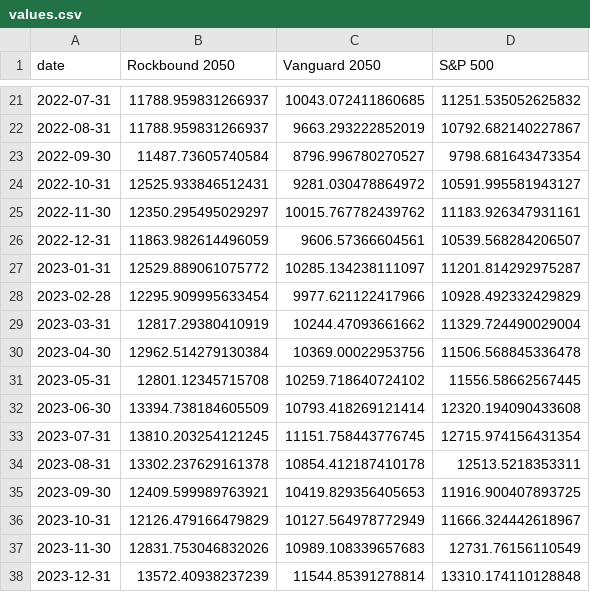
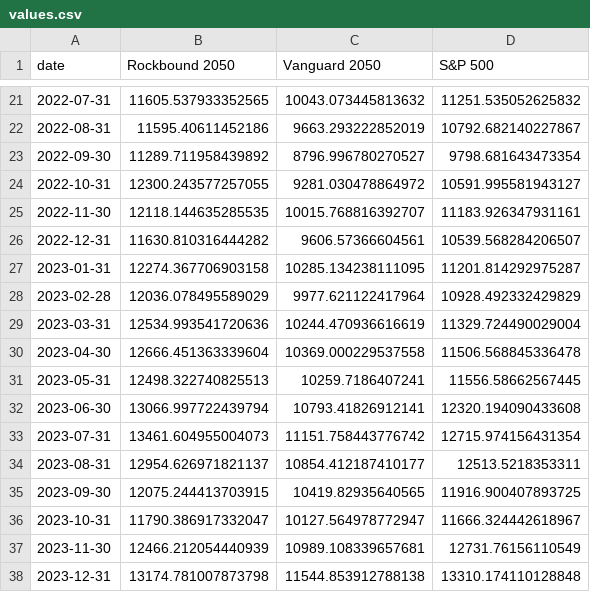
Before and after one commit to rockbound/streamlit-2050, a CSV file: values.csv, drawn as a sheet; only a part is shown, gaps mark what is left out; the diff covers the shown part only.

```diff
--- a/values.csv
+++ b/values.csv
@@ -21,18 +21,18 @@ date,Rockbound 2050,Vanguard 2050,S&P 500
-2022-07-31,11788.959831266937,10043.072411860685,11251.535052625832
-2022-08-31,11788.959831266937,9663.293222852019,10792.682140227867
-2022-09-30,11487.73605740584,8796.996780270527,9798.681643473354
-2022-10-31,12525.933846512431,9281.030478864972,10591.995581943127
-2022-11-30,12350.295495029297,10015.767782439762,11183.926347931161
-2022-12-31,11863.982614496059,9606.57366604561,10539.568284206507
-2023-01-31,12529.889061075772,10285.134238111097,11201.814292975287
-2023-02-28,12295.909995633454,9977.621122417966,10928.492332429829
-2023-03-31,12817.29380410919,10244.47093661662,11329.724490029004
-2023-04-30,12962.514279130384,10369.00022953756,11506.568845336478
-2023-05-31,12801.12345715708,10259.718640724102,11556.58662567445
-2023-06-30,13394.738184605509,10793.418269121414,12320.194090433608
-2023-07-31,13810.203254121245,11151.758443776745,12715.974156431354
-2023-08-31,13302.237629161378,10854.412187410178,12513.5218353311
-2023-09-30,12409.599989763921,10419.829356405653,11916.900407893725
-2023-10-31,12126.479166479829,10127.564978772949,11666.324442618967
-2023-11-30,12831.753046832026,10989.108339657683,12731.76156110549
-2023-12-31,13572.40938237239,11544.85391278814,13310.174110128848
+2022-07-31,11605.537933352565,10043.073445813632,11251.535052625832
+2022-08-31,11595.40611452186,9663.293222852019,10792.682140227867
+2022-09-30,11289.711958439892,8796.996780270527,9798.681643473354
+2022-10-31,12300.243577257055,9281.030478864972,10591.995581943127
+2022-11-30,12118.144635285535,10015.768816392707,11183.926347931161
+2022-12-31,11630.810316444282,9606.57366604561,10539.568284206507
+2023-01-31,12274.367706903158,10285.134238111095,11201.814292975287
+2023-02-28,12036.078495589029,9977.621122417964,10928.492332429829
+2023-03-31,12534.993541720636,10244.470936616619,11329.724490029004
+2023-04-30,12666.451363339604,10369.000229537558,11506.568845336478
+2023-05-31,12498.322740825513,10259.7186407241,11556.58662567445
+2023-06-30,13066.997722439794,10793.41826912141,12320.194090433608
+2023-07-31,13461.604955004073,11151.758443776742,12715.974156431354
+2023-08-31,12954.626971821137,10854.412187410177,12513.5218353311
+2023-09-30,12075.244413703915,10419.82935640565,11916.900407893725
+2023-10-31,11790.386917332047,10127.564978772947,11666.324442618967
+2023-11-30,12466.212054440939,10989.108339657681,12731.76156110549
+2023-12-31,13174.781007873798,11544.853912788138,13310.174110128848
```
Also changed, not shown: 92 edited cells elsewhere in this file.
